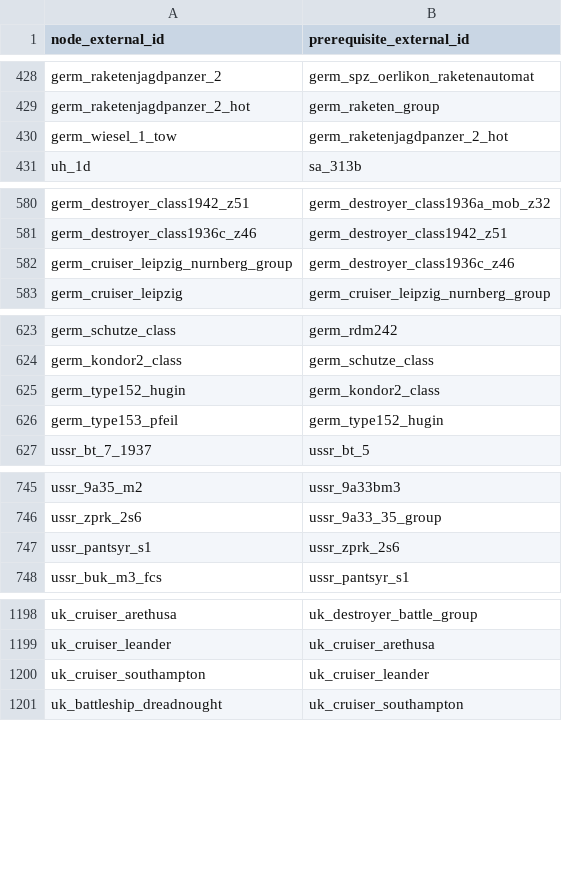
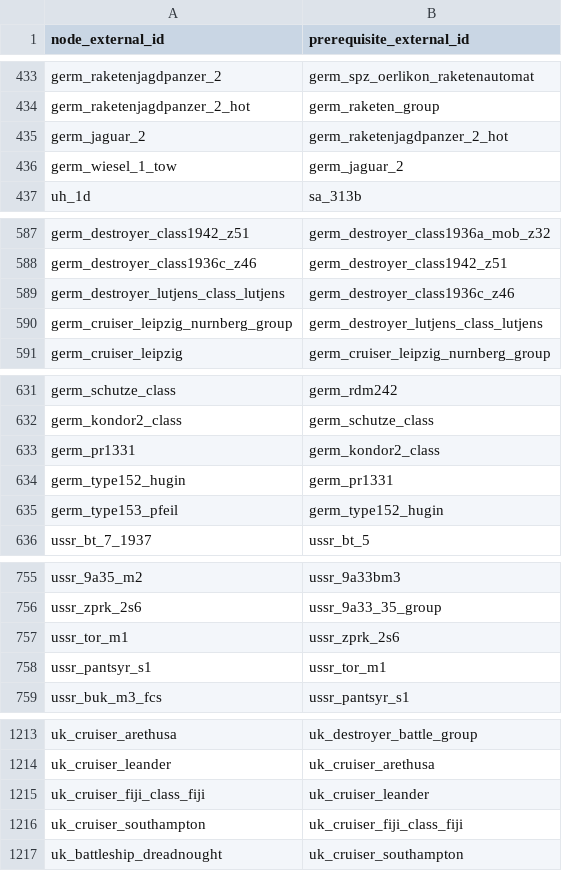
Before and after one commit to Muxomor/wt_datamine_parser_py, a CSV file: dependencies.csv, drawn as a sheet; only a part is shown, gaps mark what is left out; the diff covers the shown part only.

```diff
--- a/dependencies.csv
+++ b/dependencies.csv
@@ -429,3 +434,4 @@ germ_raketenjagdpanzer_2,germ_spz_oerlikon_raketenautomat
 germ_raketenjagdpanzer_2_hot,germ_raketen_group
-germ_wiesel_1_tow,germ_raketenjagdpanzer_2_hot
+germ_jaguar_2,germ_raketenjagdpanzer_2_hot
+germ_wiesel_1_tow,germ_jaguar_2
 uh_1d,sa_313b
@@ -581,3 +588,4 @@ germ_destroyer_class1942_z51,germ_destroyer_class1936a_mob_z32
 germ_destroyer_class1936c_z46,germ_destroyer_class1942_z51
-germ_cruiser_leipzig_nurnberg_group,germ_destroyer_class1936c_z46
+germ_destroyer_lutjens_class_lutjens,germ_destroyer_class1936c_z46
+germ_cruiser_leipzig_nurnberg_group,germ_destroyer_lutjens_class_lutjens
 germ_cruiser_leipzig,germ_cruiser_leipzig_nurnberg_group
@@ -624,3 +632,4 @@ germ_schutze_class,germ_rdm242
 germ_kondor2_class,germ_schutze_class
-germ_type152_hugin,germ_kondor2_class
+germ_pr1331,germ_kondor2_class
+germ_type152_hugin,germ_pr1331
 germ_type153_pfeil,germ_type152_hugin
@@ -746,3 +756,4 @@ ussr_9a35_m2,ussr_9a33bm3
 ussr_zprk_2s6,ussr_9a33_35_group
-ussr_pantsyr_s1,ussr_zprk_2s6
+ussr_tor_m1,ussr_zprk_2s6
+ussr_pantsyr_s1,ussr_tor_m1
 ussr_buk_m3_fcs,ussr_pantsyr_s1
@@ -1199,3 +1214,4 @@ uk_cruiser_arethusa,uk_destroyer_battle_group
 uk_cruiser_leander,uk_cruiser_arethusa
-uk_cruiser_southampton,uk_cruiser_leander
+uk_cruiser_fiji_class_fiji,uk_cruiser_leander
+uk_cruiser_southampton,uk_cruiser_fiji_class_fiji
 uk_battleship_dreadnought,uk_cruiser_southampton
```
Also changed, not shown: 29 added rows and 9 edited cells elsewhere in this file, localization.csv, shop.csv, 11 other files.
